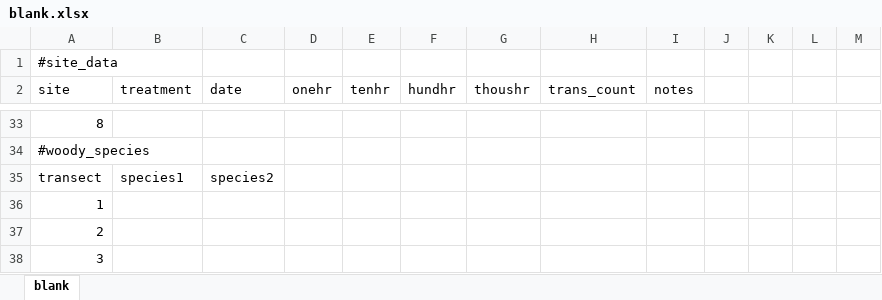
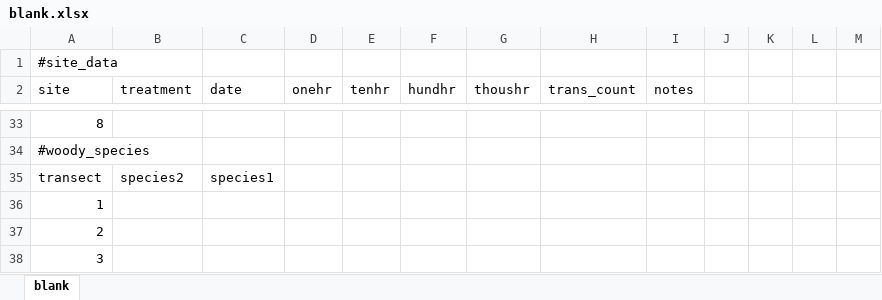
Before and after one commit to fisher-j/multi-age, an Excel workbook: data/blank.xlsx, sheet blank, drawn as a sheet; only a part is shown, gaps mark what is left out; values as stored, in another font and other column widths than the file's, no borders; the diff covers the shown part only; the diff names each change by its address in the sheet, - before the commit and + after, or states it on an @@ line.

```diff
--- a/data/blank.xlsx (sheet blank)
+++ b/data/blank.xlsx (sheet blank)
-B35 (treatment): species1
+B35 (treatment): species2
-C35 (date): species2
+C35 (date): species1
```
Also changed, not shown: 8 added rows, 8 removed rows and 18 edited cells elsewhere in this sheet, 6 other files.
